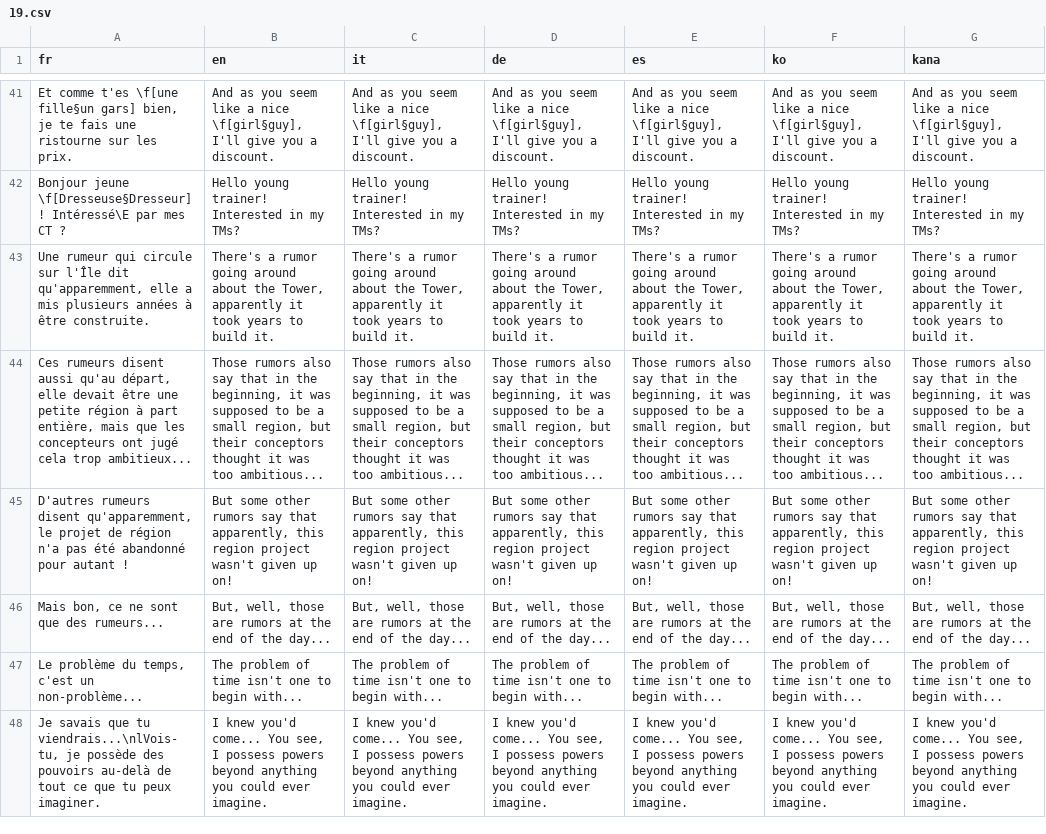
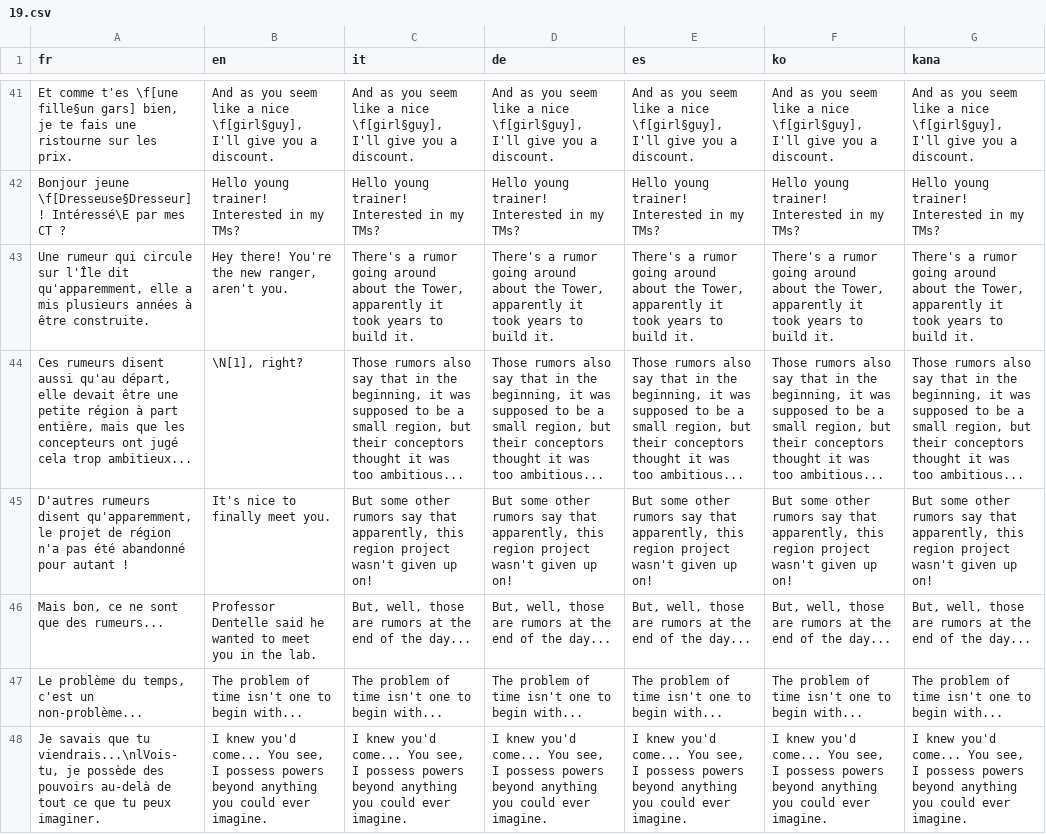
Before and after one commit to Wesley755/Endangermons, a CSV file: Endangermon/Data/Text/Dialogs/19.csv, drawn as a sheet; only a part is shown, gaps mark what is left out; the diff names each change by its address in the sheet, - before the commit and + after, or states it on an @@ line.

```diff
--- a/Endangermon/Data/Text/Dialogs/19.csv
+++ b/Endangermon/Data/Text/Dialogs/19.csv
-B43 (en): There's a rumor going around about the Tower, apparently it took years to build it.
+B43 (en): Hey there! You're the new ranger, aren't you.
-B44 (en): Those rumors also say that in the beginning, it was supposed to be a small region, but their conceptors thought it was too ambitious...
+B44 (en): \N[1], right?
-B45 (en): But some other rumors say that apparently, this region project wasn't given up on!
+B45 (en): It's nice to finally meet you.
-B46 (en): But, well, those are rumors at the end of the day...
+B46 (en): Professor Dentelle said he wanted to meet you in the lab.
```
Also changed, not shown: 36 other files.
